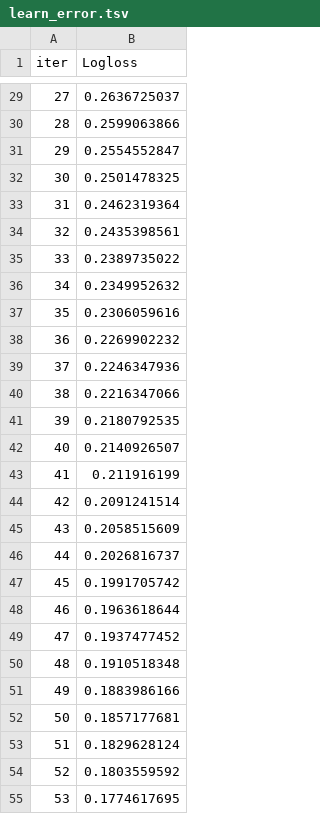
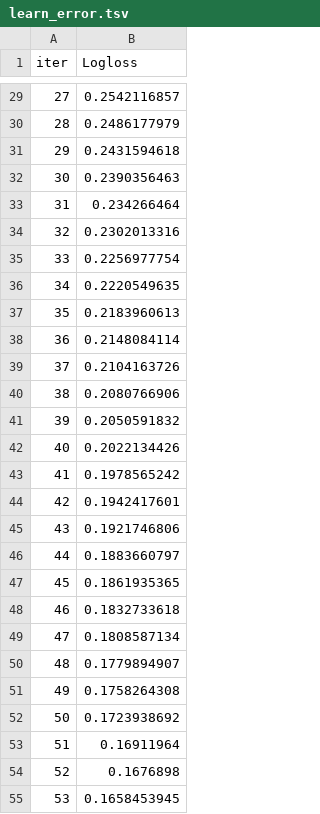
Before and after one commit to MMenem96/MelanomaGraphAnalysisPythonProject, a TSV file: catboost_info/learn_error.tsv, drawn as a sheet; only a part is shown, gaps mark what is left out; the diff covers the shown part only.

```diff
--- a/catboost_info/learn_error.tsv
+++ b/catboost_info/learn_error.tsv
@@ -29,27 +29,27 @@ iter	Logloss
-27	0.2636725037
-28	0.2599063866
-29	0.2554552847
-30	0.2501478325
-31	0.2462319364
-32	0.2435398561
-33	0.2389735022
-34	0.2349952632
-35	0.2306059616
-36	0.2269902232
-37	0.2246347936
-38	0.2216347066
-39	0.2180792535
-40	0.2140926507
-41	0.211916199
-42	0.2091241514
-43	0.2058515609
-44	0.2026816737
-45	0.1991705742
-46	0.1963618644
-47	0.1937477452
-48	0.1910518348
-49	0.1883986166
-50	0.1857177681
-51	0.1829628124
-52	0.1803559592
-53	0.1774617695
+27	0.2542116857
+28	0.2486177979
+29	0.2431594618
+30	0.2390356463
+31	0.234266464
+32	0.2302013316
+33	0.2256977754
+34	0.2220549635
+35	0.2183960613
+36	0.2148084114
+37	0.2104163726
+38	0.2080766906
+39	0.2050591832
+40	0.2022134426
+41	0.1978565242
+42	0.1942417601
+43	0.1921746806
+44	0.1883660797
+45	0.1861935365
+46	0.1832733618
+47	0.1808587134
+48	0.1779894907
+49	0.1758264308
+50	0.1723938692
+51	0.16911964
+52	0.1676898
+53	0.1658453945
```
Also changed, not shown: 173 edited cells elsewhere in this file, catboost_info/time_left.tsv, 8 other files.
